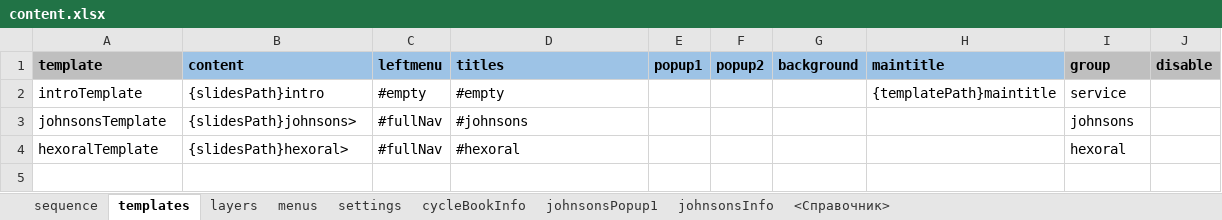
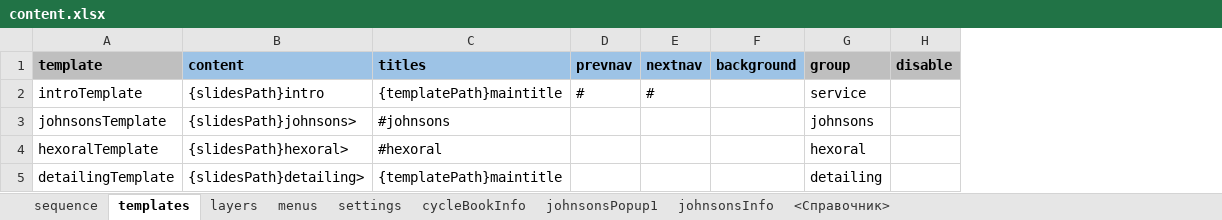
Before and after one commit to racer242/PresentationEngine, an Excel workbook: public/presentation/content.xlsx, sheet templates, drawn as a sheet; values as stored, in another font and other column widths than the file's, no borders; removed rows and columns are numbered as before the commit, all else as after; the diff names each change by its address in the sheet, - before the commit and + after, or states it on an @@ line.

```diff
--- a/public/presentation/content.xlsx (sheet templates)
+++ b/public/presentation/content.xlsx (sheet templates)
-column C (leftmenu), rows 2-4: #empty | #fullNav | #fullNav
-column E (popup1), empty
-column F (popup2), empty
+column D (prevnav), row 2: #
+column E (nextnav), row 2: #
-column H (maintitle), row 2: {templatePath}maintitle
-C2 (titles): #empty
+C2 (titles): {templatePath}maintitle
+row 5: detailingTemplate | {slidesPath}detailing> | {templatePath}maintitle |  |  |  | detailing
```
Also changed, not shown: sheet sequence, sheet layers, 40 other files.
